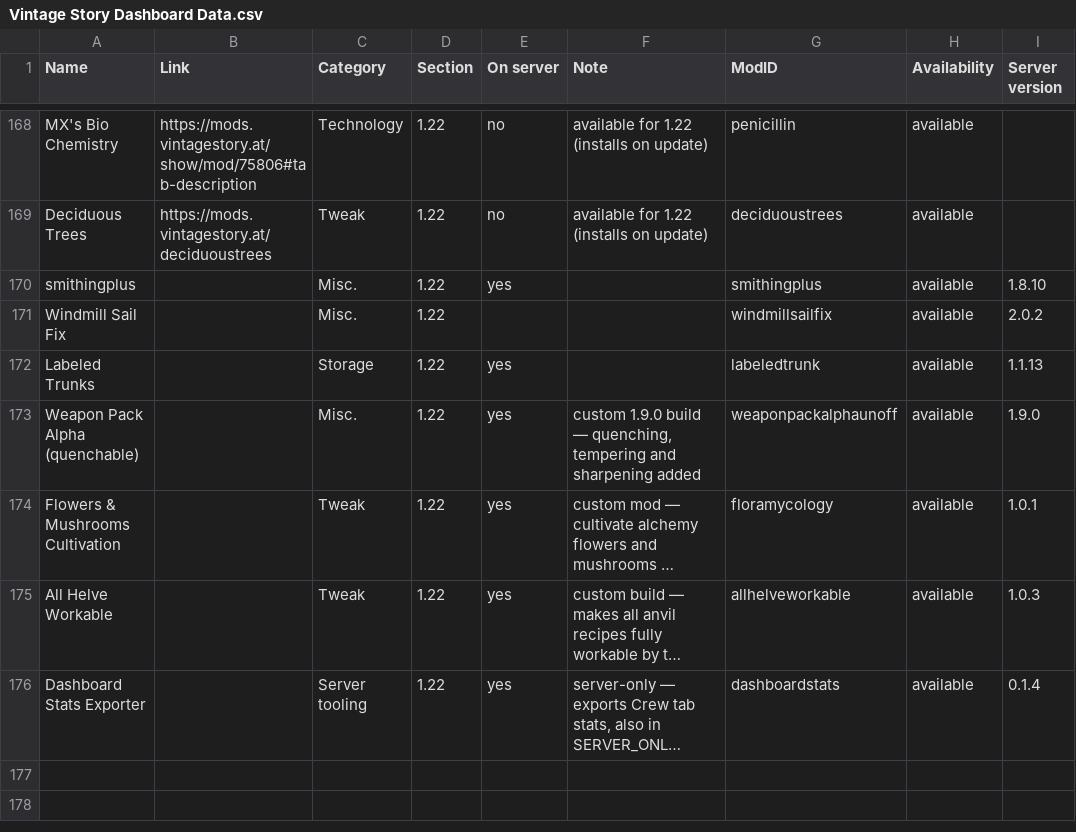
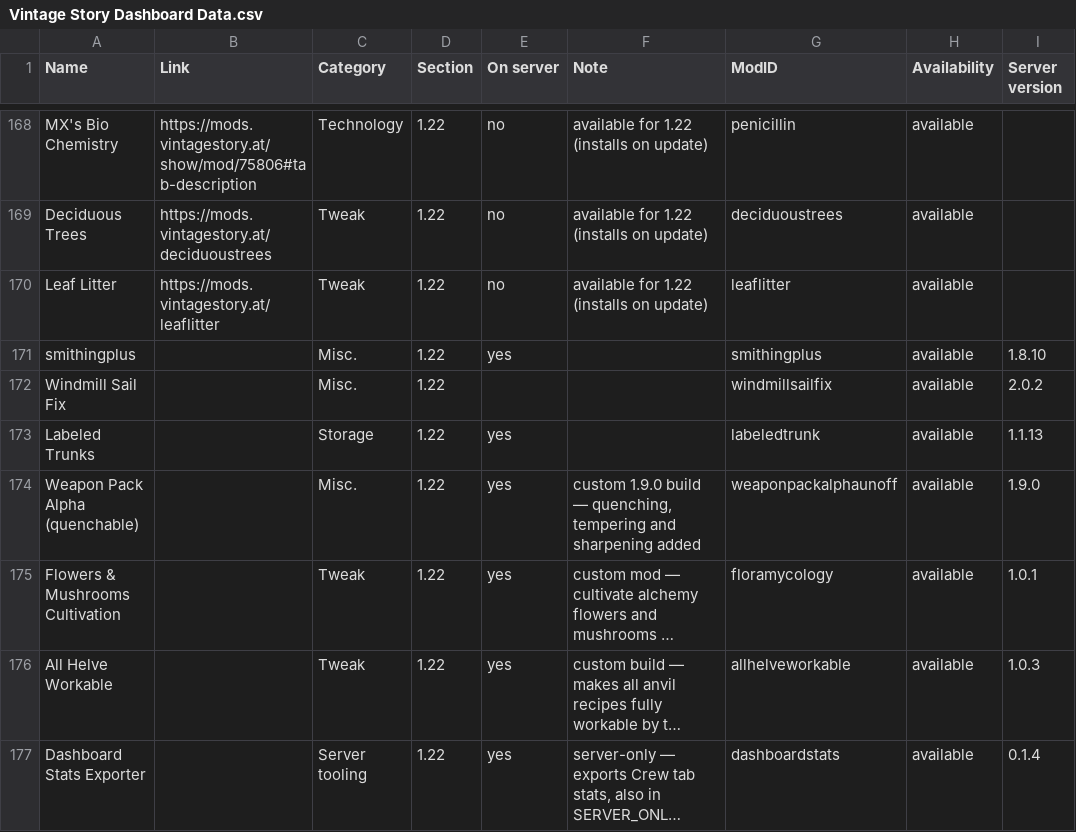
Before and after one commit to ConnyZs/VintageStory, a CSV file: Vintage Story Dashboard Data.csv, drawn as a sheet; only a part is shown, gaps mark what is left out; long unchanged cells end in ….

```diff
--- a/Vintage Story Dashboard Data.csv
+++ b/Vintage Story Dashboard Data.csv
@@ -169,2 +169,3 @@ MX's Bio Chemistry,https://mods.vintagestory.at/show/mod/75806#tab-description,T
 Deciduous Trees,https://mods.vintagestory.at/deciduoustrees,Tweak,1.22,no,available for 1.22 (installs on update),deciduoustrees,available,
+Leaf Litter,https://mods.vintagestory.at/leaflitter,Tweak,1.22,no,available for 1.22 (installs on update),leaflitter,available,
 smithingplus,,Misc.,1.22,yes,,smithingplus,available,1.8.10
```
Also changed, not shown: 2 other files.
